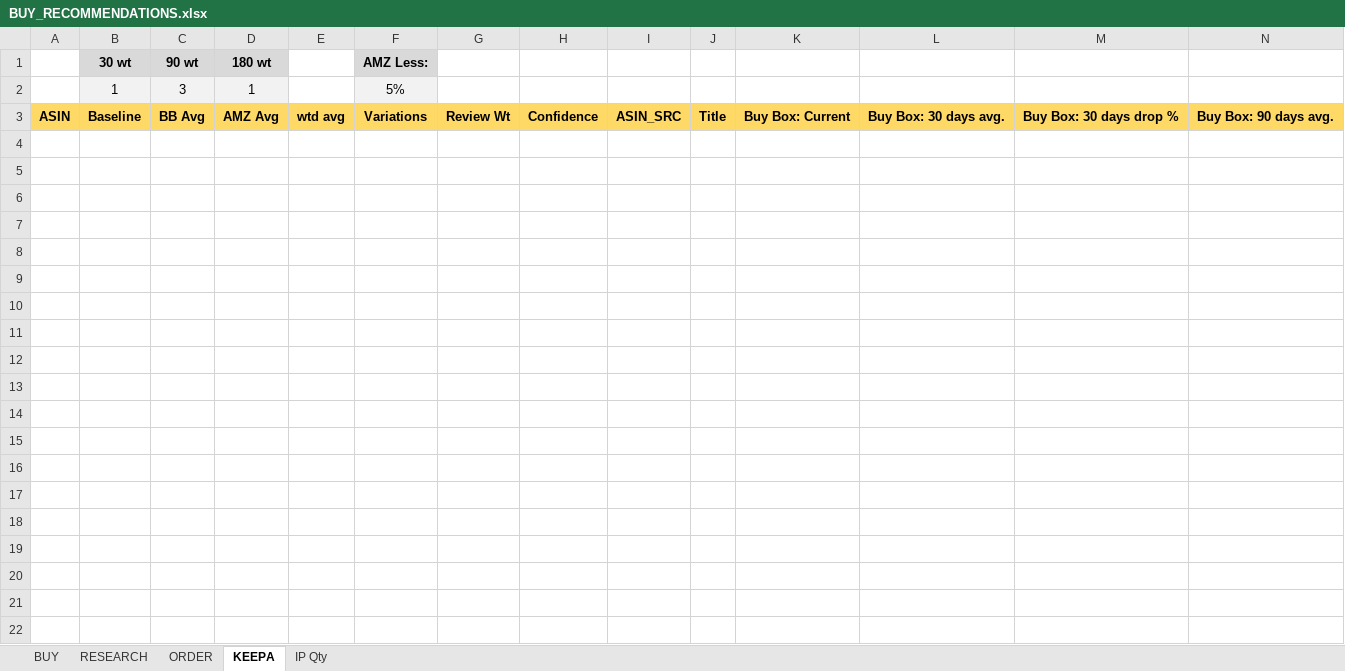
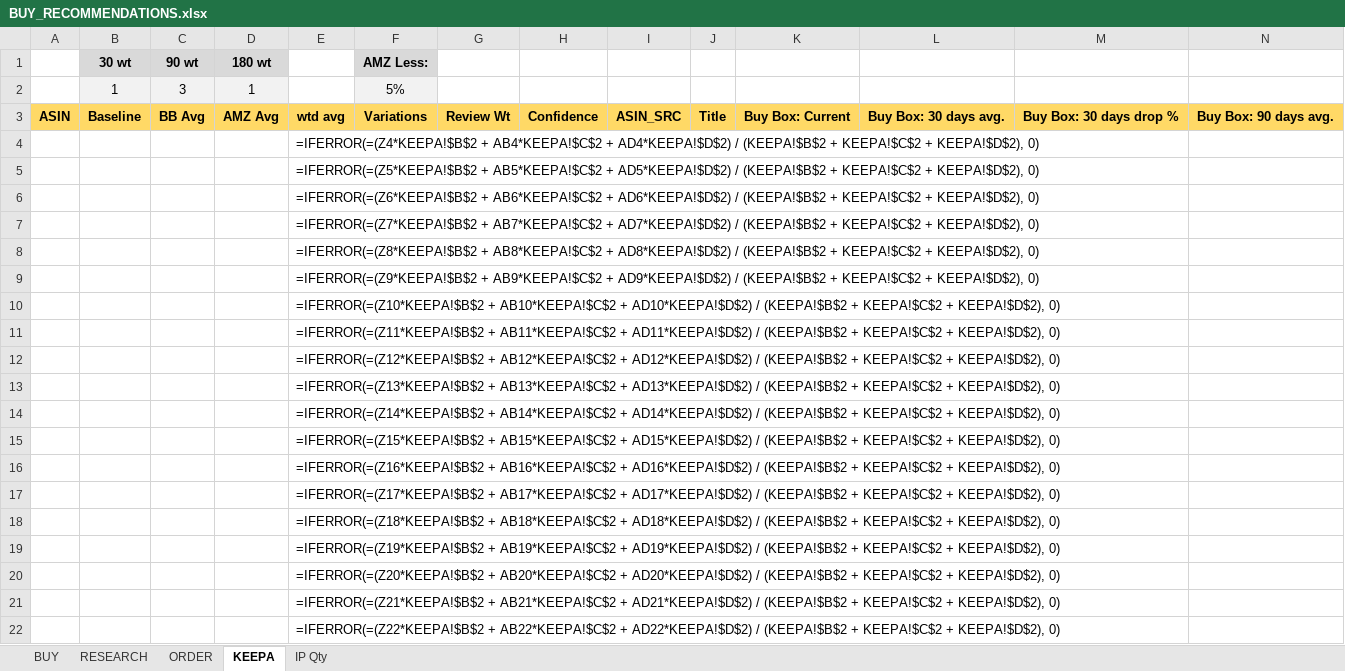
Before and after one commit to johnwesleyquintero/resume, an Excel workbook: public/excel_templates/BUY_RECOMMENDATIONS.xlsx, sheet KEEPA, drawn as a sheet; only a part is shown; values as stored, in another font and other column widths than the file's, no borders; formulas without a stored value are shown as written; rows hold the shown columns only; the diff covers the shown part only; the diff names each change by its address in the sheet, - before the commit and + after, or states it on an @@ line.

```diff
--- a/public/excel_templates/BUY_RECOMMENDATIONS.xlsx (sheet KEEPA)
+++ b/public/excel_templates/BUY_RECOMMENDATIONS.xlsx (sheet KEEPA)
+row 4:  |  |  |  | =IFERROR(=(Z4*KEEPA!$B$2 + AB4*KEEPA!$C$2 + AD4*KEEPA!$D$2) / (KEEPA!$B$2 + KEEPA!$C$2 + KEEPA!$D$2), 0)
+row 5:  |  |  |  | =IFERROR(=(Z5*KEEPA!$B$2 + AB5*KEEPA!$C$2 + AD5*KEEPA!$D$2) / (KEEPA!$B$2 + KEEPA!$C$2 + KEEPA!$D$2), 0)
+row 6:  |  |  |  | =IFERROR(=(Z6*KEEPA!$B$2 + AB6*KEEPA!$C$2 + AD6*KEEPA!$D$2) / (KEEPA!$B$2 + KEEPA!$C$2 + KEEPA!$D$2), 0)
+row 7:  |  |  |  | =IFERROR(=(Z7*KEEPA!$B$2 + AB7*KEEPA!$C$2 + AD7*KEEPA!$D$2) / (KEEPA!$B$2 + KEEPA!$C$2 + KEEPA!$D$2), 0)
+row 8:  |  |  |  | =IFERROR(=(Z8*KEEPA!$B$2 + AB8*KEEPA!$C$2 + AD8*KEEPA!$D$2) / (KEEPA!$B$2 + KEEPA!$C$2 + KEEPA!$D$2), 0)
+row 9:  |  |  |  | =IFERROR(=(Z9*KEEPA!$B$2 + AB9*KEEPA!$C$2 + AD9*KEEPA!$D$2) / (KEEPA!$B$2 + KEEPA!$C$2 + KEEPA!$D$2), 0)
+row 10:  |  |  |  | =IFERROR(=(Z10*KEEPA!$B$2 + AB10*KEEPA!$C$2 + AD10*KEEPA!$D$2) / (KEEPA!$B$2 + KEEPA!$C$2 + KEEPA!$D$2), 0)
+row 11:  |  |  |  | =IFERROR(=(Z11*KEEPA!$B$2 + AB11*KEEPA!$C$2 + AD11*KEEPA!$D$2) / (KEEPA!$B$2 + KEEPA!$C$2 + KEEPA!$D$2), 0)
+row 12:  |  |  |  | =IFERROR(=(Z12*KEEPA!$B$2 + AB12*KEEPA!$C$2 + AD12*KEEPA!$D$2) / (KEEPA!$B$2 + KEEPA!$C$2 + KEEPA!$D$2), 0)
+row 13:  |  |  |  | =IFERROR(=(Z13*KEEPA!$B$2 + AB13*KEEPA!$C$2 + AD13*KEEPA!$D$2) / (KEEPA!$B$2 + KEEPA!$C$2 + KEEPA!$D$2), 0)
+row 14:  |  |  |  | =IFERROR(=(Z14*KEEPA!$B$2 + AB14*KEEPA!$C$2 + AD14*KEEPA!$D$2) / (KEEPA!$B$2 + KEEPA!$C$2 + KEEPA!$D$2), 0)
+row 15:  |  |  |  | =IFERROR(=(Z15*KEEPA!$B$2 + AB15*KEEPA!$C$2 + AD15*KEEPA!$D$2) / (KEEPA!$B$2 + KEEPA!$C$2 + KEEPA!$D$2), 0)
+row 16:  |  |  |  | =IFERROR(=(Z16*KEEPA!$B$2 + AB16*KEEPA!$C$2 + AD16*KEEPA!$D$2) / (KEEPA!$B$2 + KEEPA!$C$2 + KEEPA!$D$2), 0)
+row 17:  |  |  |  | =IFERROR(=(Z17*KEEPA!$B$2 + AB17*KEEPA!$C$2 + AD17*KEEPA!$D$2) / (KEEPA!$B$2 + KEEPA!$C$2 + KEEPA!$D$2), 0)
+row 18:  |  |  |  | =IFERROR(=(Z18*KEEPA!$B$2 + AB18*KEEPA!$C$2 + AD18*KEEPA!$D$2) / (KEEPA!$B$2 + KEEPA!$C$2 + KEEPA!$D$2), 0)
+row 19:  |  |  |  | =IFERROR(=(Z19*KEEPA!$B$2 + AB19*KEEPA!$C$2 + AD19*KEEPA!$D$2) / (KEEPA!$B$2 + KEEPA!$C$2 + KEEPA!$D$2), 0)
+row 20:  |  |  |  | =IFERROR(=(Z20*KEEPA!$B$2 + AB20*KEEPA!$C$2 + AD20*KEEPA!$D$2) / (KEEPA!$B$2 + KEEPA!$C$2 + KEEPA!$D$2), 0)
+row 21:  |  |  |  | =IFERROR(=(Z21*KEEPA!$B$2 + AB21*KEEPA!$C$2 + AD21*KEEPA!$D$2) / (KEEPA!$B$2 + KEEPA!$C$2 + KEEPA!$D$2), 0)
+row 22:  |  |  |  | =IFERROR(=(Z22*KEEPA!$B$2 + AB22*KEEPA!$C$2 + AD22*KEEPA!$D$2) / (KEEPA!$B$2 + KEEPA!$C$2 + KEEPA!$D$2), 0)
```
Also changed, not shown: 181 added rows elsewhere in this sheet, sheet BUY.
